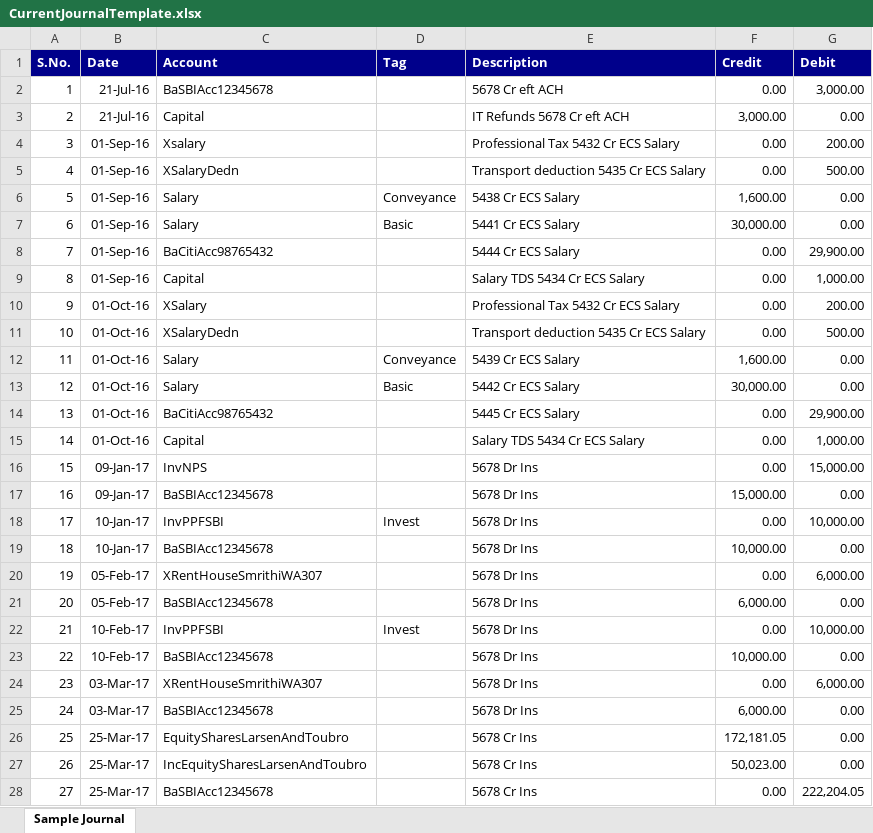
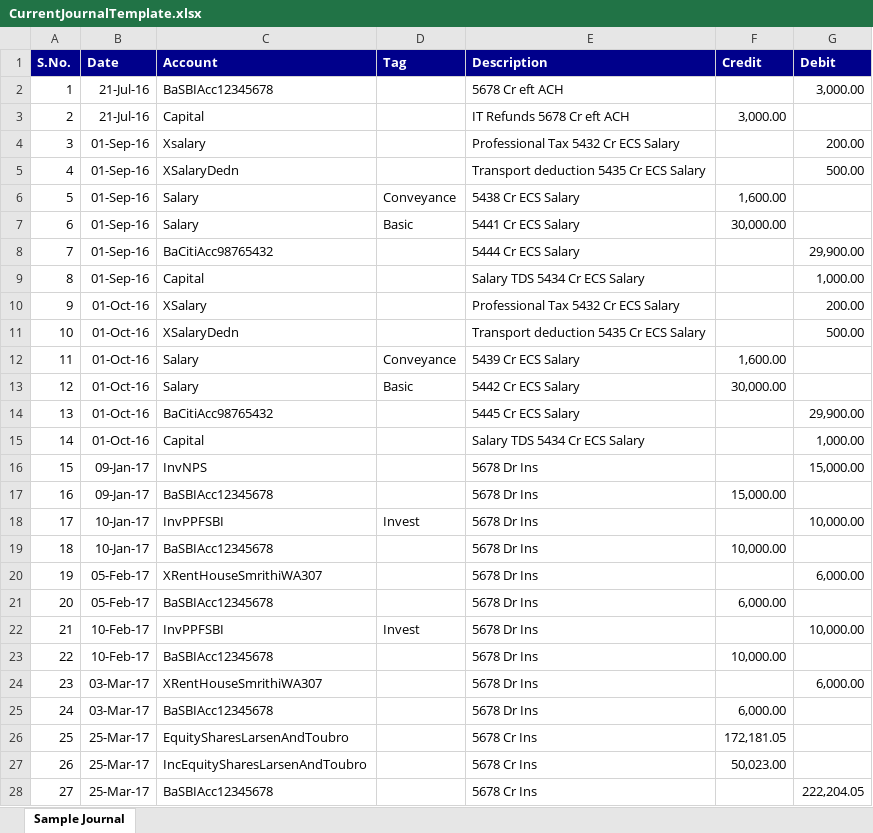
Before and after one commit to nachiappannk/BalanceSheet, an Excel workbook: BalanceSheet/BalanceSheetViewModel/Docs/CurrentJournalTemplate.xlsx, sheet Sample Journal, drawn as a sheet; only a part is shown; values as stored, in another font and other column widths than the file's, no borders; the diff covers the shown part only; the diff names each change by its address in the sheet, - before the commit and + after, or states it on an @@ line.

Commit message:
Cleaned up the balance sheet

```diff
--- a/BalanceSheet/BalanceSheetViewModel/Docs/CurrentJournalTemplate.xlsx (sheet Sample Journal)
+++ b/BalanceSheet/BalanceSheetViewModel/Docs/CurrentJournalTemplate.xlsx (sheet Sample Journal)
-F2 (Credit): 0.00
+F2 (Credit): (empty)
-G3 (Debit): 0.00
+G3 (Debit): (empty)
-F4:F5 (Credit): 0.00
+F4:F5 (Credit): (empty)
-G6:G7 (Debit): 0.00
+G6:G7 (Debit): (empty)
-F8:F11 (Credit): 0.00
+F8:F11 (Credit): (empty)
-G12:G13 (Debit): 0.00
+G12:G13 (Debit): (empty)
-F14:F16 (Credit): 0.00
+F14:F16 (Credit): (empty)
-G17 (Debit): 0.00
+G17 (Debit): (empty)
-F18 (Credit): 0.00
+F18 (Credit): (empty)
-G19 (Debit): 0.00
+G19 (Debit): (empty)
-F20 (Credit): 0.00
+F20 (Credit): (empty)
-G21 (Debit): 0.00
+G21 (Debit): (empty)
-F22 (Credit): 0.00
+F22 (Credit): (empty)
-G23 (Debit): 0.00
+G23 (Debit): (empty)
-F24 (Credit): 0.00
+F24 (Credit): (empty)
-G25:G27 (Debit): 0.00
+G25:G27 (Debit): (empty)
-F28 (Credit): 0.00
+F28 (Credit): (empty)
```
Also changed, not shown: 3 edited cells elsewhere in this sheet, BalanceSheet/BalanceSheetViewModel/Docs/PreviousBalanceSheetTemplate.xlsx, 1 other file.
